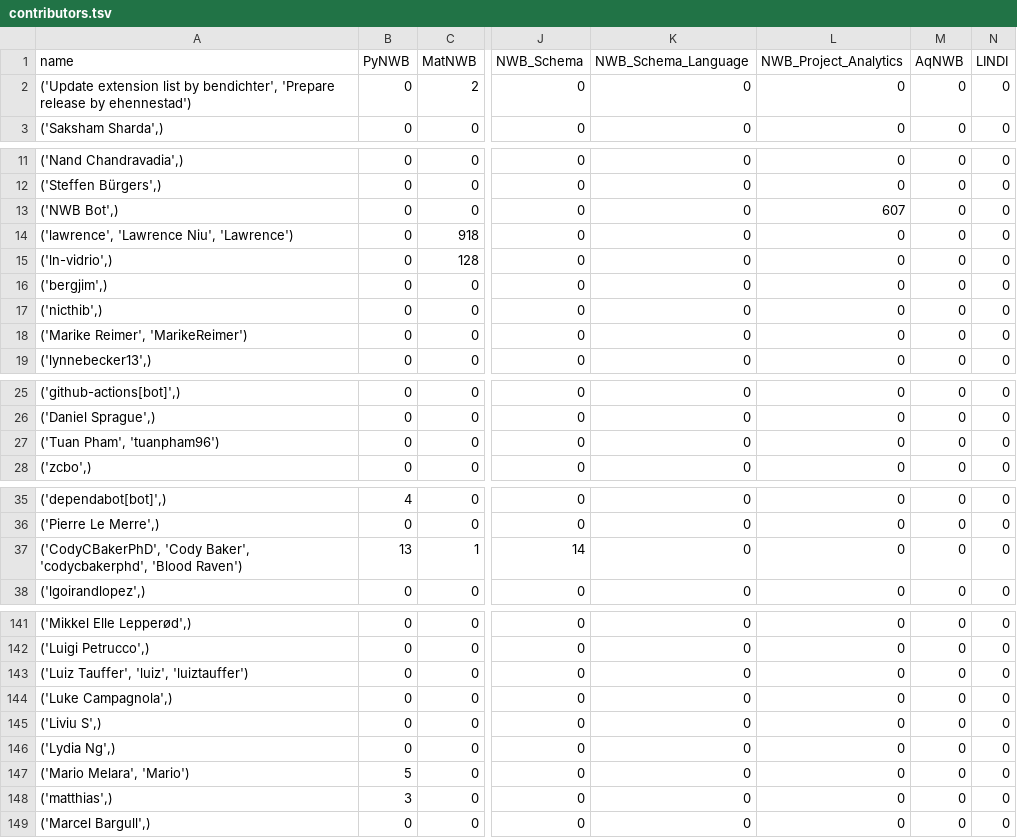
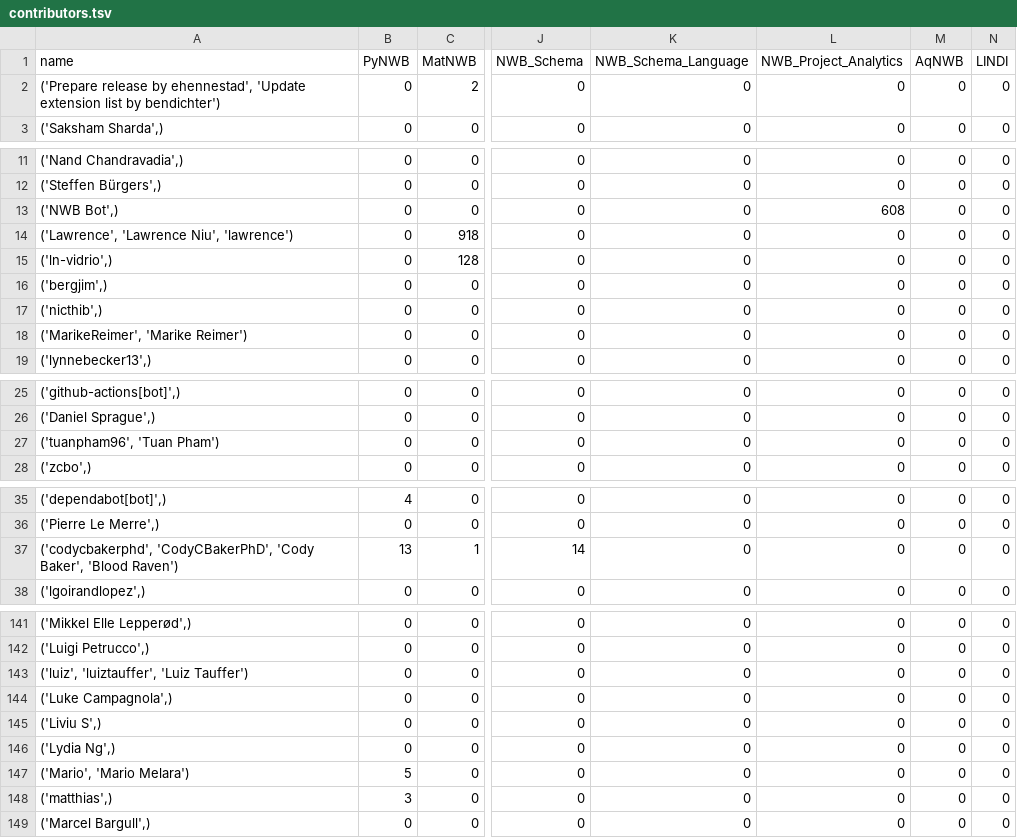
Before and after one commit to NeurodataWithoutBorders/nwb-project-analytics, a TSV file: data/contributors.tsv, drawn as a sheet; only a part is shown, gaps mark what is left out; the diff covers the shown part only; the diff names each change by its address in the sheet, - before the commit and + after, or states it on an @@ line.

```diff
--- a/data/contributors.tsv
+++ b/data/contributors.tsv
-A2 (name): ('Update extension list by bendichter', 'Prepare release by ehennestad')
+A2 (name): ('Prepare release by ehennestad', 'Update extension list by bendichter')
-L13 (NWB_Project_Analytics): 607
+L13 (NWB_Project_Analytics): 608
-A14 (name): ('lawrence', 'Lawrence Niu', 'Lawrence')
+A14 (name): ('Lawrence', 'Lawrence Niu', 'lawrence')
-A18 (name): ('Marike Reimer', 'MarikeReimer')
+A18 (name): ('MarikeReimer', 'Marike Reimer')
-A27 (name): ('Tuan Pham', 'tuanpham96')
+A27 (name): ('tuanpham96', 'Tuan Pham')
-A37 (name): ('CodyCBakerPhD', 'Cody Baker', 'codycbakerphd', 'Blood Raven')
+A37 (name): ('codycbakerphd', 'CodyCBakerPhD', 'Cody Baker', 'Blood Raven')
-A143 (name): ('Luiz Tauffer', 'luiz', 'luiztauffer')
+A143 (name): ('luiz', 'luiztauffer', 'Luiz Tauffer')
-A147 (name): ('Mario Melara', 'Mario')
+A147 (name): ('Mario', 'Mario Melara')
```
Also changed, not shown: 7 edited cells elsewhere in this file, data/dandi_nwb_stats.tsv, 2 other files.
